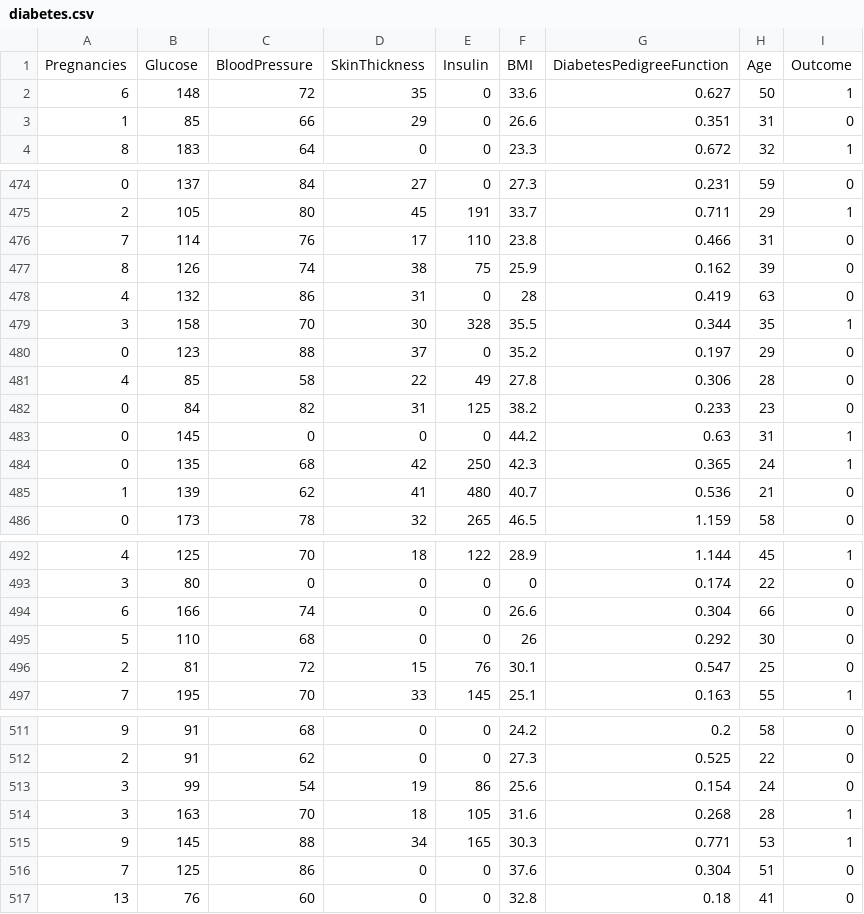
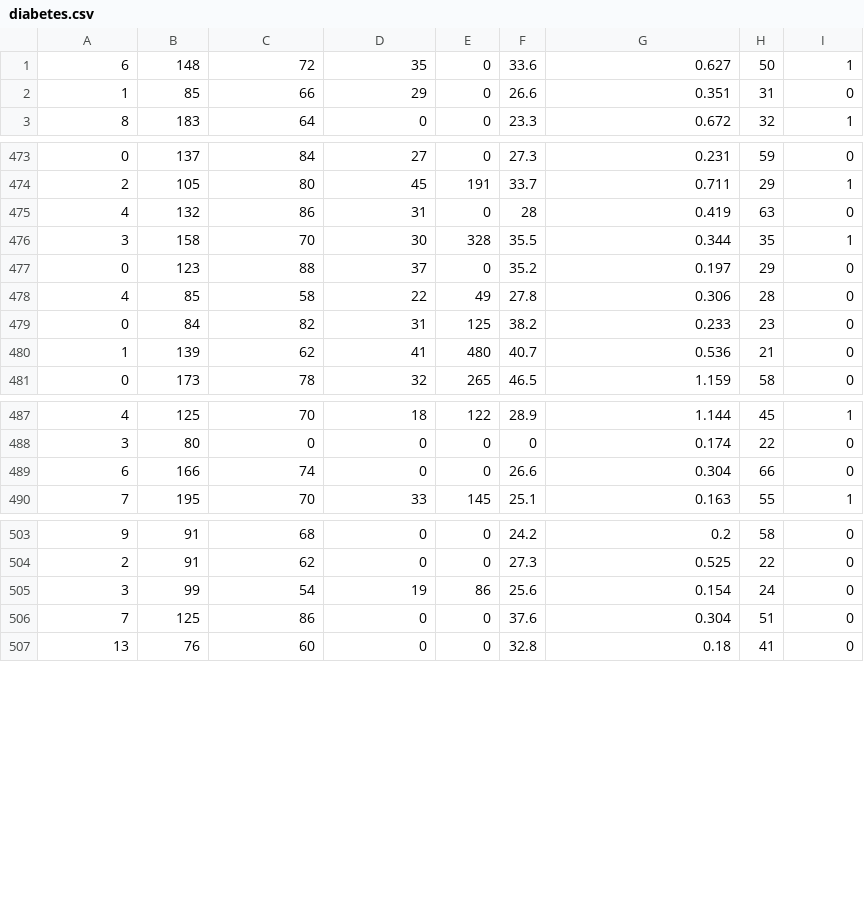
Before and after one commit to yassinehanafi3/KNearestNeighbors-Using-C, a CSV file: dataset/diabetes.csv, drawn as a sheet; only a part is shown, gaps mark what is left out; the diff covers the shown part only.

```diff
--- a/dataset/diabetes.csv
+++ b/dataset/diabetes.csv
@@ -1,2 +1 @@
-Pregnancies,Glucose,BloodPressure,SkinThickness,Insulin,BMI,DiabetesPedigreeFunction,Age,Outcome
 6,148,72,35,0,33.6,0.627,50,1
@@ -475,4 +474,2 @@ Pregnancies,Glucose,BloodPressure,SkinThickness,Insulin,BMI,DiabetesPedigreeFunc
 2,105,80,45,191,33.7,0.711,29,1
-7,114,76,17,110,23.8,0.466,31,0
-8,126,74,38,75,25.9,0.162,39,0
 4,132,86,31,0,28,0.419,63,0
@@ -482,4 +479,2 @@ Pregnancies,Glucose,BloodPressure,SkinThickness,Insulin,BMI,DiabetesPedigreeFunc
 0,84,82,31,125,38.2,0.233,23,0
-0,145,0,0,0,44.2,0.63,31,1
-0,135,68,42,250,42.3,0.365,24,1
 1,139,62,41,480,40.7,0.536,21,0
@@ -494,4 +489,2 @@ Pregnancies,Glucose,BloodPressure,SkinThickness,Insulin,BMI,DiabetesPedigreeFunc
 6,166,74,0,0,26.6,0.304,66,0
-5,110,68,0,0,26,0.292,30,0
-2,81,72,15,76,30.1,0.547,25,0
 7,195,70,33,145,25.1,0.163,55,1
@@ -513,4 +505,2 @@ Pregnancies,Glucose,BloodPressure,SkinThickness,Insulin,BMI,DiabetesPedigreeFunc
 3,99,54,19,86,25.6,0.154,24,0
-3,163,70,18,105,31.6,0.268,28,1
-9,145,88,34,165,30.3,0.771,53,1
 7,125,86,0,0,37.6,0.304,51,0
```
Also changed, not shown: 1 added row and 2 removed rows elsewhere in this file, 4 other files.
